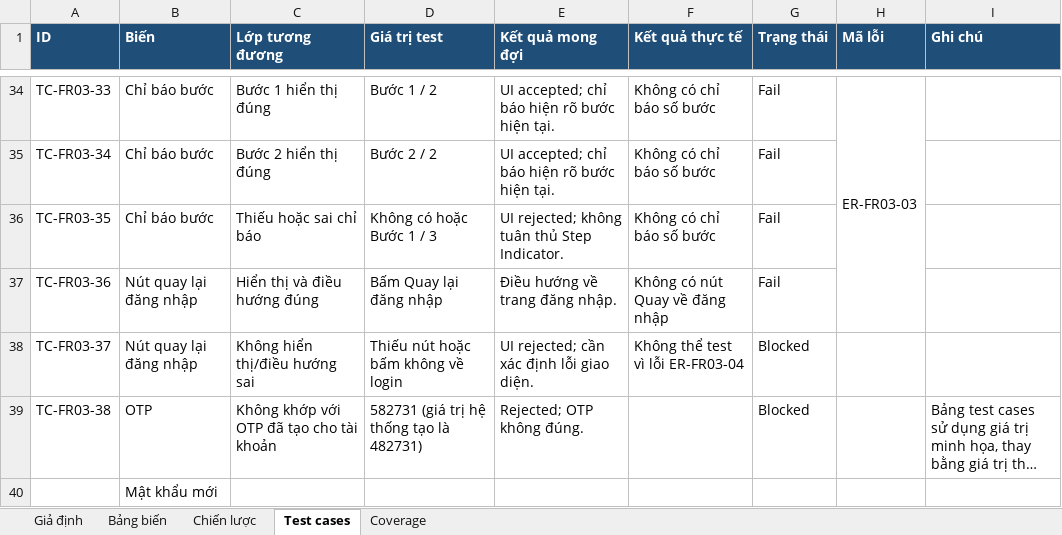
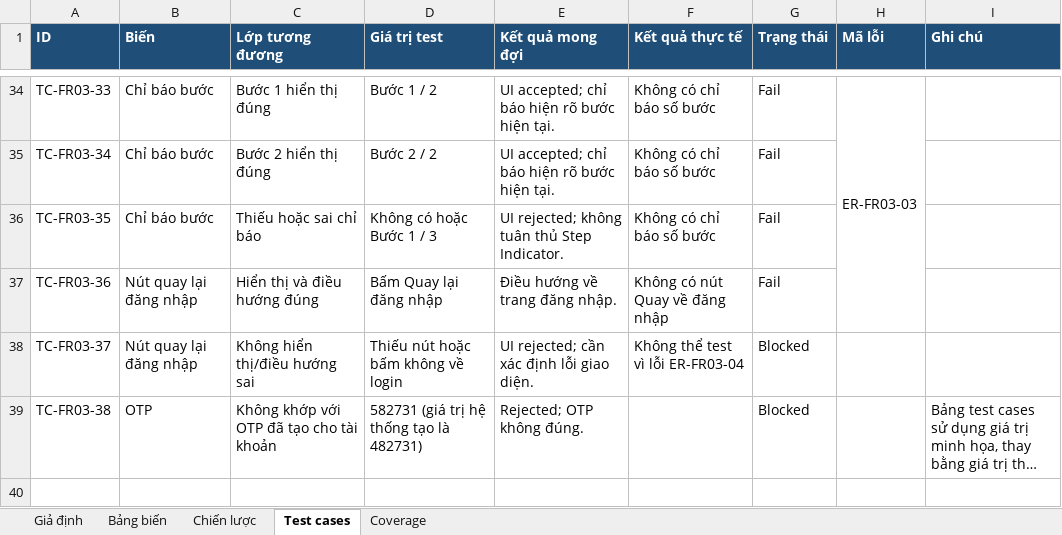
Before and after one commit to naaul1/eshop-sut-2627, an Excel workbook: reports/FR-03_domain_test_cases.xlsx, sheet Test cases, drawn as a sheet; only a part is shown, gaps mark what is left out; long unchanged cells end in …; values as stored, in another font and other column widths than the file's, no borders; the diff names each change by its address in the sheet, - before the commit and + after, or states it on an @@ line.

```diff
--- a/reports/FR-03_domain_test_cases.xlsx (sheet Test cases)
+++ b/reports/FR-03_domain_test_cases.xlsx (sheet Test cases)
-row 40:  | Mật khẩu mới
```
Also changed, not shown: reports/FR-03_boundary_test_cases.xlsx, reports/FR-09_boundary_test_cases.xlsx, 10 other files.
